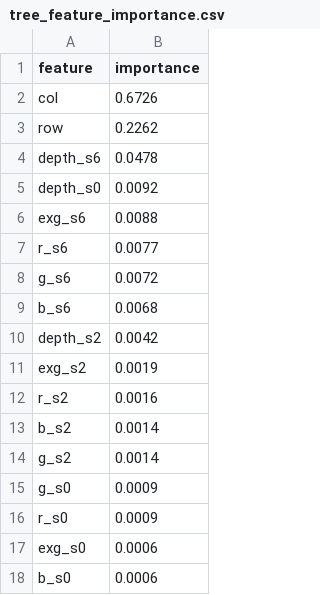
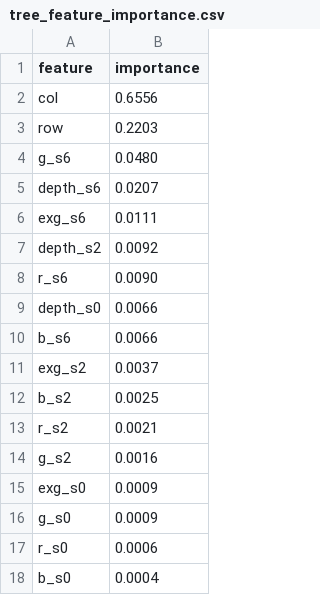
Before and after one commit to kseniacar/apple-tree-reconstruction, a CSV file: res/tree_feature_importance.csv, drawn as a sheet.

```diff
--- a/res/tree_feature_importance.csv
+++ b/res/tree_feature_importance.csv
@@ -1,18 +1,18 @@
 feature,importance
-col,0.6726
-row,0.2262
-depth_s6,0.0478
-depth_s0,0.0092
-exg_s6,0.0088
-r_s6,0.0077
-g_s6,0.0072
-b_s6,0.0068
-depth_s2,0.0042
-exg_s2,0.0019
-r_s2,0.0016
-b_s2,0.0014
-g_s2,0.0014
+col,0.6556
+row,0.2203
+g_s6,0.0480
+depth_s6,0.0207
+exg_s6,0.0111
+depth_s2,0.0092
+r_s6,0.0090
+depth_s0,0.0066
+b_s6,0.0066
+exg_s2,0.0037
+b_s2,0.0025
+r_s2,0.0021
+g_s2,0.0016
+exg_s0,0.0009
 g_s0,0.0009
-r_s0,0.0009
-exg_s0,0.0006
-b_s0,0.0006
+r_s0,0.0006
+b_s0,0.0004
```
Also changed, not shown: res/ml_results.csv, 9 other files.
